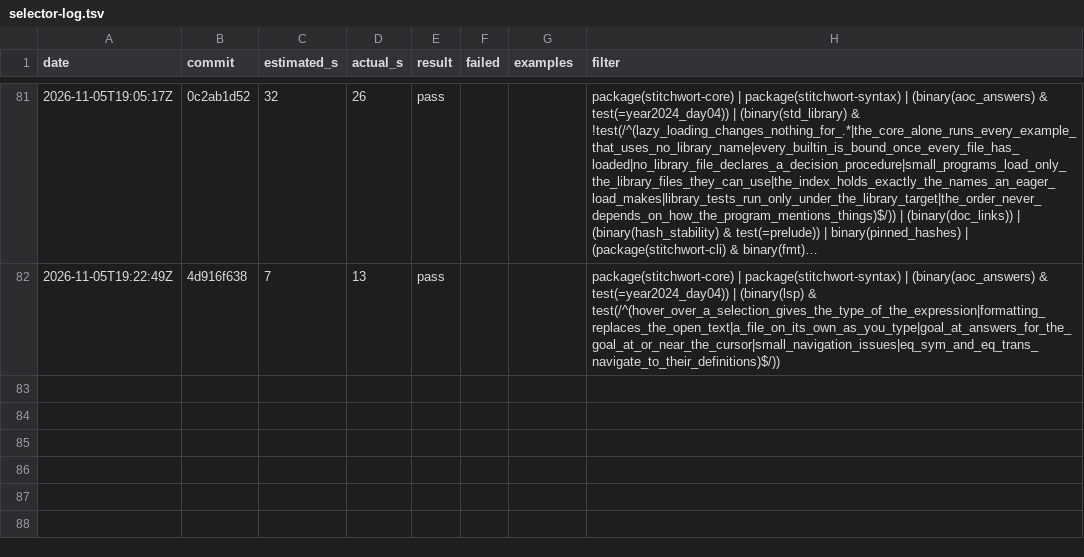
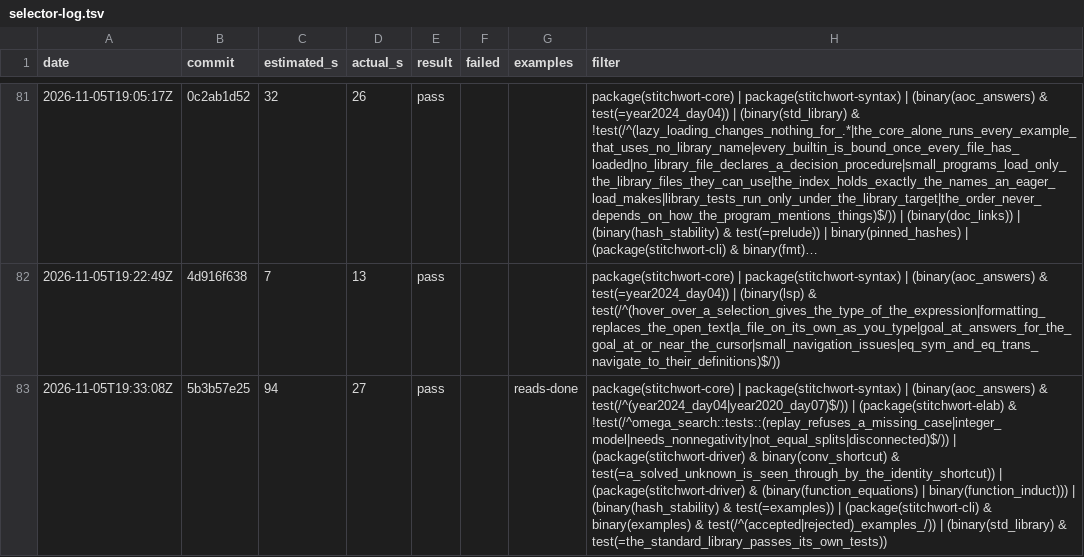
Before and after one commit to mdr/stitchwort, a TSV file: dev/selector-log.tsv, drawn as a sheet; only a part is shown, gaps mark what is left out; long unchanged cells end in …; the diff names each change by its address in the sheet, - before the commit and + after, or states it on an @@ line.

```diff
--- a/dev/selector-log.tsv
+++ b/dev/selector-log.tsv
+row 83: 2026-11-05T19:33:08Z | 5b3b57e25 | 94 | 27 | pass |  | reads-done | package(stitchwort-core) | package(stitchwort-syntax) | (binary(aoc_answers) & test(/^(year2024_day04|year2020_day07)$/)) | (package(stitchwort-elab) & !test(/^omega_search::tests::(replay_refuses_a_missing_case|integer_model|needs_nonnegativity|not_equal_splits|disconnected)$/)) | (package(stitchwort-driver) & binary(conv_shortcut) & test(=a_solved_unknown_is_seen_through_by_the_identity_shortcut)) | (package(stitchwort-driver) & (binary(function_equations) | binary(function_induct))) | (binary(hash_stability) & test(=examples)) | (package(stitchwort-cli) & binary(examples) & test(/^(accepted|rejected)_examples_/)) | (binary(std_library) & test(=the_standard_library_passes_its_own_tests))
```
Also changed, not shown: 1 other file.
